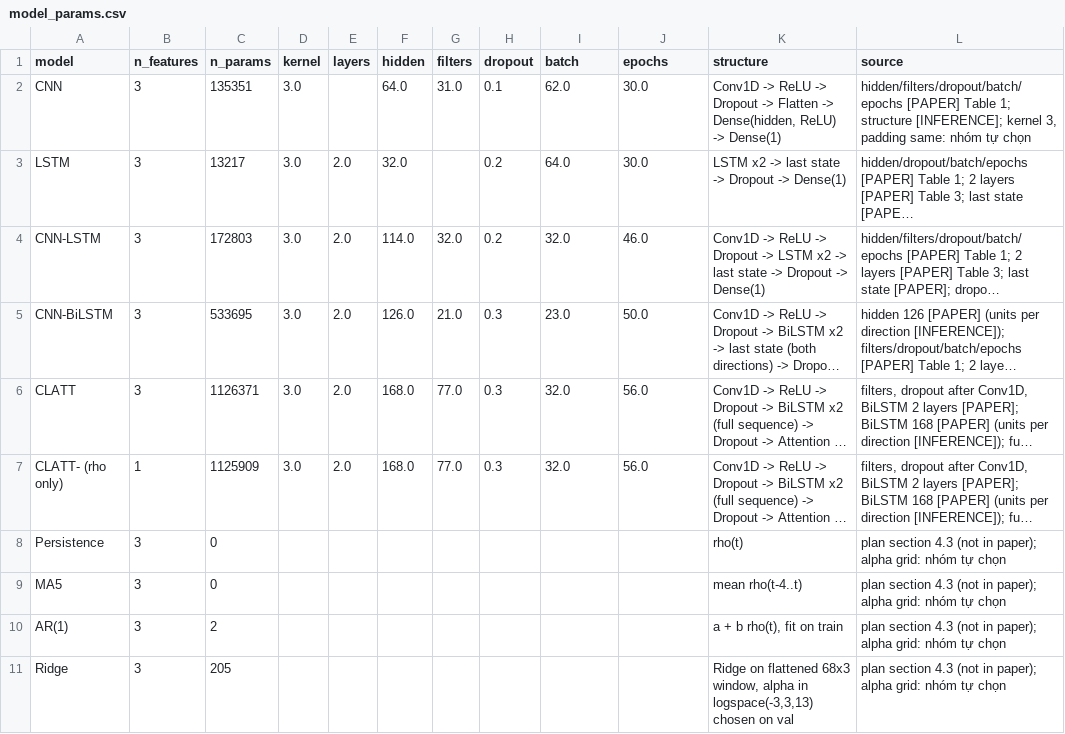
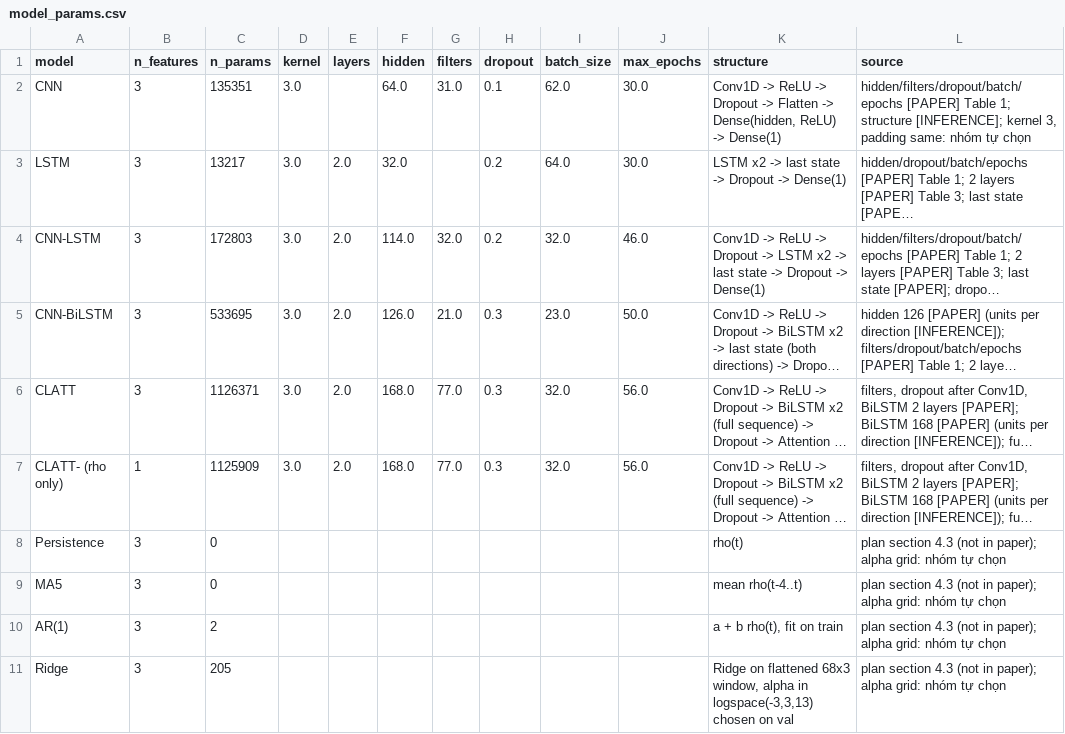
Before and after one commit to phucdinhh/clatt-repro, a CSV file: results/tables/model_params.csv, drawn as a sheet; long unchanged cells end in ….

```diff
--- a/results/tables/model_params.csv
+++ b/results/tables/model_params.csv
@@ -1,2 +1,2 @@
-model,n_features,n_params,kernel,layers,hidden,filters,dropout,batch,epochs,structure,source
+model,n_features,n_params,kernel,layers,hidden,filters,dropout,batch_size,max_epochs,structure,source
 CNN,3,135351,3.0,,64.0,31.0,0.1,62.0,30.0,"Conv1D -> ReLU -> Dropout -> Flatten -> Dense(hidden, ReLU) -> Dense(1)","hidden/filters/dropout/batch/epochs [PAPER] Table 1; structure [INFERENCE]; kernel 3, padding same: nhóm tự chọn"
```
Also changed, not shown: 23 other files.
